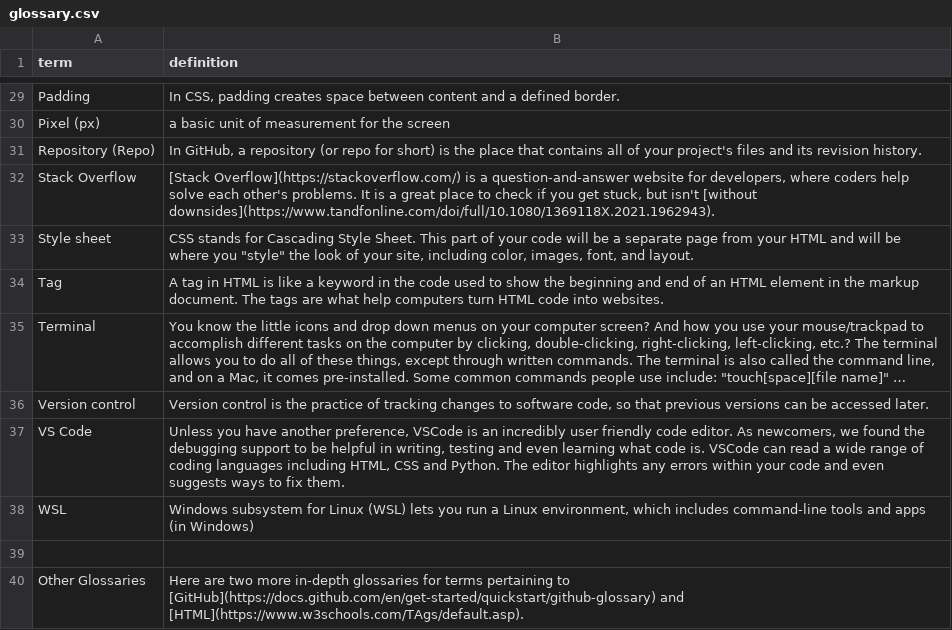
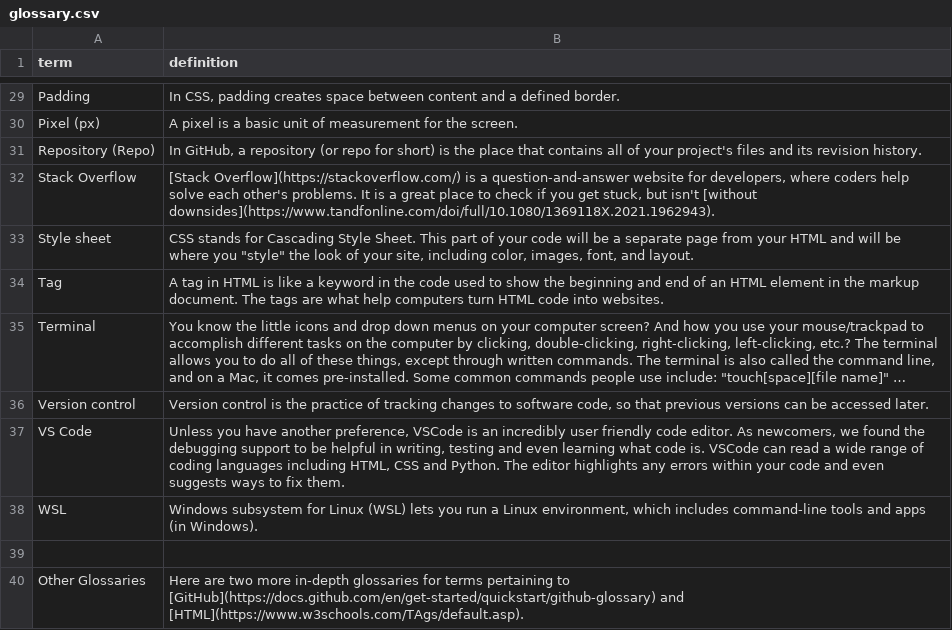
Before and after one commit to scholarslab/brackets, a CSV file: _data/glossary.csv, drawn as a sheet; only a part is shown, gaps mark what is left out; long unchanged cells end in …; the diff covers the shown part only; the diff names each change by its address in the sheet, - before the commit and + after, or states it on an @@ line.

```diff
--- a/_data/glossary.csv
+++ b/_data/glossary.csv
-B30 (definition): a basic unit of measurement for the screen
+B30 (definition): A pixel is a basic unit of measurement for the screen.
-B38 (definition): …apps (in Windows)
+B38 (definition): …apps (in Windows).
```
Also changed, not shown: 12 edited cells elsewhere in this file.
